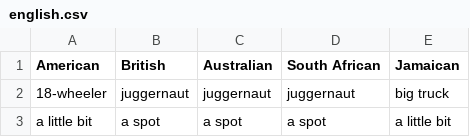
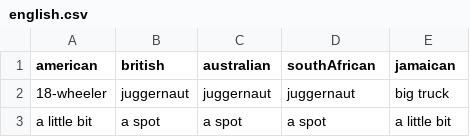
Before and after one commit to deniseb89/english-english-dictionary, a CSV file: english.csv, drawn as a sheet; only a part is shown.

```diff
--- a/english.csv
+++ b/english.csv
@@ -1,2 +1,2 @@
-American,British,Australian,South African,Jamaican
+american,british,australian,southAfrican,jamaican
 18-wheeler,juggernaut,juggernaut,juggernaut,big truck
```
Also changed, not shown: 2 other files.
